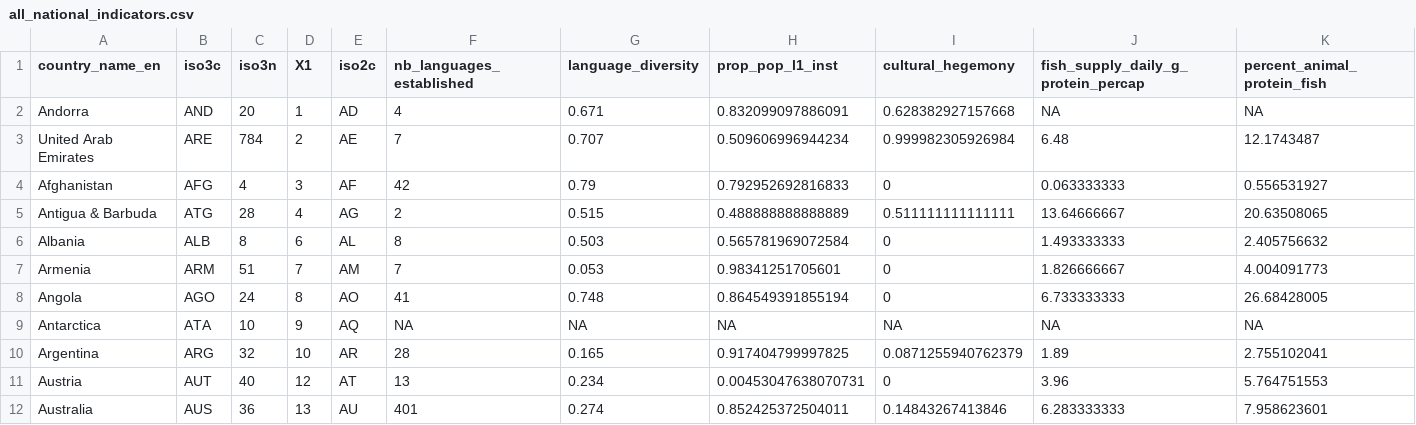
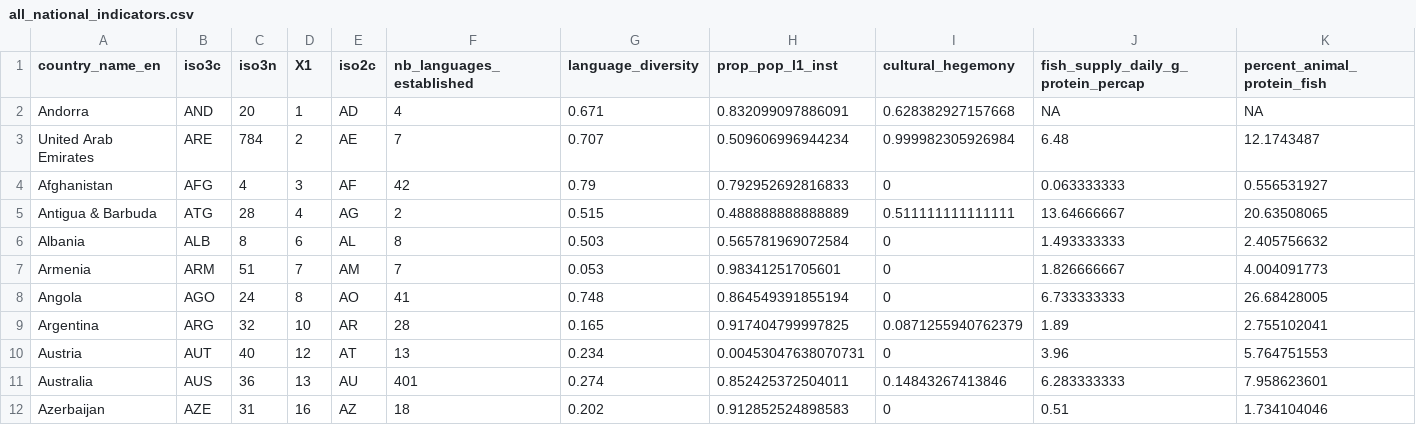
Before and after one commit to zachkoehn/aquatic_food_justice_model, a CSV file: all_national_indicators.csv, drawn as a sheet; only a part is shown; the shorter side is filled out with more unchanged rows; rows hold the shown columns only; the diff names each change by its address in the sheet, - before the commit and + after, or states it on an @@ line.

Commit message:
removed Antarctica

```diff
--- a/all_national_indicators.csv
+++ b/all_national_indicators.csv
-row 9: Antarctica | ATA | 10 | 9 | AQ | NA | NA | NA | NA | NA | NA
```
Also changed, not shown: 1 other file.
